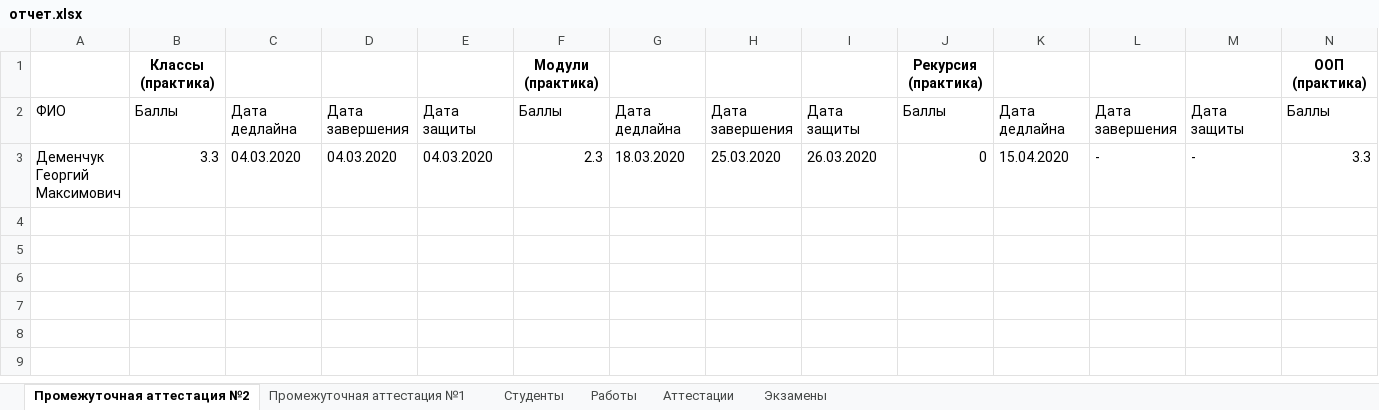
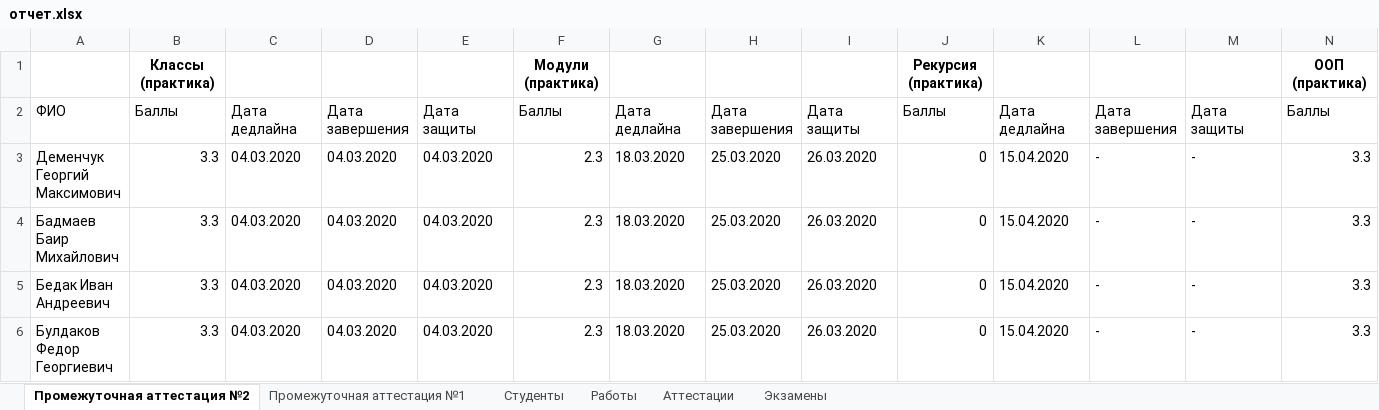
Before and after one commit to GeorgiyDemo/FA, an Excel workbook: Course I/Алгоритмы Python/Part2/семинары/pract4/отчет.xlsx, sheet Промежуточная аттестация №2, drawn as a sheet; only a part is shown; values as stored, in another font and other column widths than the file's, no borders; rows hold the shown columns only; the diff names each change by its address in the sheet, - before the commit and + after, or states it on an @@ line.

```diff
--- a/Course I/Алгоритмы Python/Part2/семинары/pract4/отчет.xlsx (sheet Промежуточная аттестация №2)
+++ b/Course I/Алгоритмы Python/Part2/семинары/pract4/отчет.xlsx (sheet Промежуточная аттестация №2)
+row 4: Бадмаев Баир Михайлович | 3.3 | 04.03.2020 | 04.03.2020 | 04.03.2020 | 2.3 | 18.03.2020 | 25.03.2020 | 26.03.2020 | 0 | 15.04.2020 | - | - | 3.3
+row 5: Бедак Иван Андреевич | 3.3 | 04.03.2020 | 04.03.2020 | 04.03.2020 | 2.3 | 18.03.2020 | 25.03.2020 | 26.03.2020 | 0 | 15.04.2020 | - | - | 3.3
+row 6: Булдаков Федор Георгиевич | 3.3 | 04.03.2020 | 04.03.2020 | 04.03.2020 | 2.3 | 18.03.2020 | 25.03.2020 | 26.03.2020 | 0 | 15.04.2020 | - | - | 3.3
```
Also changed, not shown: sheet Работы, sheet Промежуточная аттестация №1, sheet Аттестации, sheet Студенты, sheet Экзамены, 5 other files.
